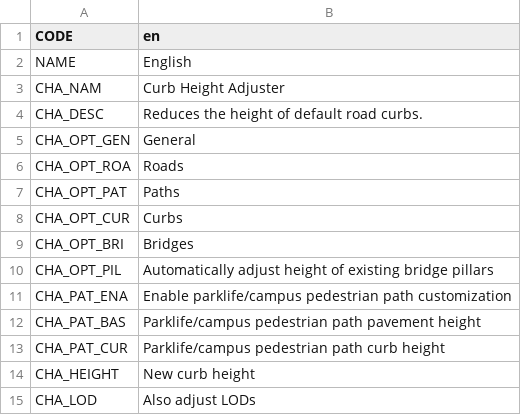
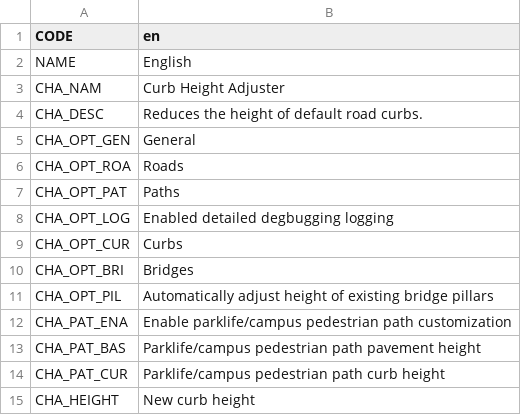
Before and after one commit to algernon-A/CurbHeightAdjuster, a CSV file: Translations/en.csv, drawn as a sheet; only a part is shown; the shorter side is filled out with more unchanged rows; the diff names each change by its address in the sheet, - before the commit and + after, or states it on an @@ line.

Commit message:
Add detailed logging option.

```diff
--- a/Translations/en.csv
+++ b/Translations/en.csv
+row 8: CHA_OPT_LOG | Enabled detailed degbugging logging
```
Also changed, not shown: 3 other files.
